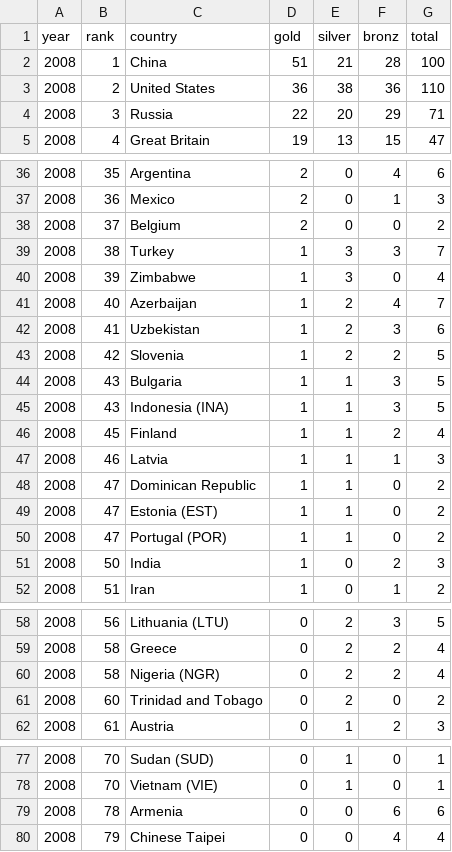
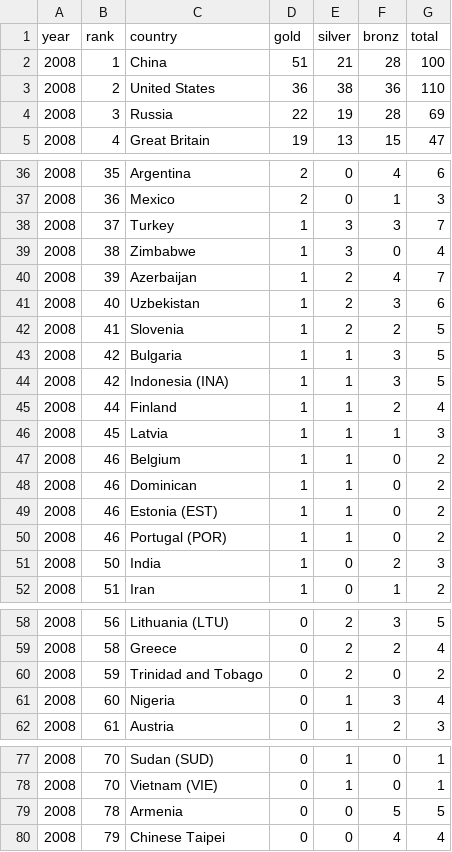
Before and after one commit to deepak-muley/practice-problems, a CSV file: data_science/olympics_medal_data/2008-medals.csv, drawn as a sheet; only a part is shown, gaps mark what is left out; the diff covers the shown part only.

```diff
--- a/data_science/olympics_medal_data/2008-medals.csv
+++ b/data_science/olympics_medal_data/2008-medals.csv
@@ -3,3 +3,3 @@ year,rank,country,gold,silver,bronz,total
 2008,2,United States,36,38,36,110
-2008,3,Russia,22,20,29,71
+2008,3,Russia,22,19,28,69
 2008,4,Great Britain,19,13,15,47
@@ -37,15 +37,15 @@ year,rank,country,gold,silver,bronz,total
 2008,36,Mexico,2,0,1,3
-2008,37,Belgium,2,0,0,2
-2008,38,Turkey,1,3,3,7
-2008,39,Zimbabwe,1,3,0,4
-2008,40,Azerbaijan,1,2,4,7
-2008,41,Uzbekistan,1,2,3,6
-2008,42,Slovenia,1,2,2,5
-2008,43,Bulgaria,1,1,3,5
-2008,43,Indonesia (INA),1,1,3,5
-2008,45,Finland,1,1,2,4
-2008,46,Latvia,1,1,1,3
-2008,47,Dominican Republic,1,1,0,2
-2008,47,Estonia (EST),1,1,0,2
-2008,47,Portugal (POR),1,1,0,2
+2008,37,Turkey,1,3,3,7
+2008,38,Zimbabwe,1,3,0,4
+2008,39,Azerbaijan,1,2,4,7
+2008,40,Uzbekistan,1,2,3,6
+2008,41,Slovenia,1,2,2,5
+2008,42,Bulgaria,1,1,3,5
+2008,42,Indonesia (INA),1,1,3,5
+2008,44,Finland,1,1,2,4
+2008,45,Latvia,1,1,1,3
+2008,46,Belgium,1,1,0,2
+2008,46,Dominican,1,1,0,2
+2008,46,Estonia (EST),1,1,0,2
+2008,46,Portugal (POR),1,1,0,2
 2008,50,India,1,0,2,3
@@ -59,4 +59,4 @@ year,rank,country,gold,silver,bronz,total
 2008,58,Greece,0,2,2,4
-2008,58,Nigeria (NGR),0,2,2,4
-2008,60,Trinidad and Tobago,0,2,0,2
+2008,59,Trinidad and Tobago,0,2,0,2
+2008,60,Nigeria,0,1,3,4
 2008,61,Austria,0,1,2,3
@@ -78,3 +78,3 @@ year,rank,country,gold,silver,bronz,total
 2008,70,Vietnam (VIE),0,1,0,1
-2008,78,Armenia,0,0,6,6
+2008,78,Armenia,0,0,5,5
 2008,79,Chinese Taipei,0,0,4,4
```
Also changed, not shown: 1 added row, 1 removed row and 11 edited cells elsewhere in this file, data_science/olympics_medal_data/1956-medals.csv, data_science/olympics_medal_data/1960-medals.csv, 9 other files.
